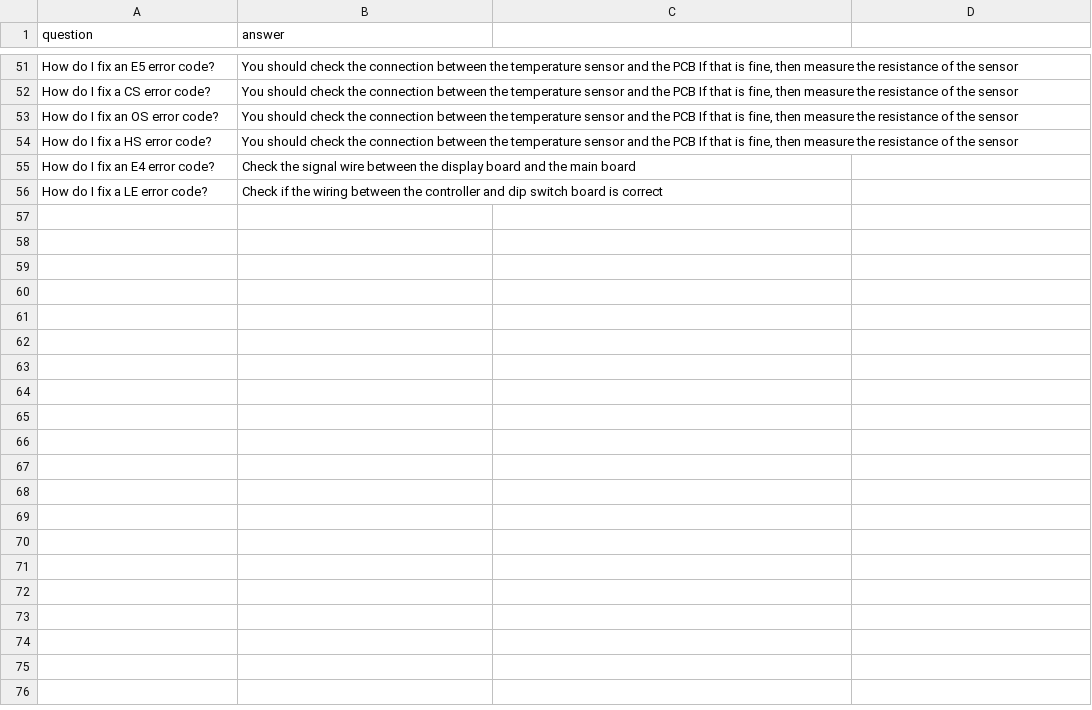
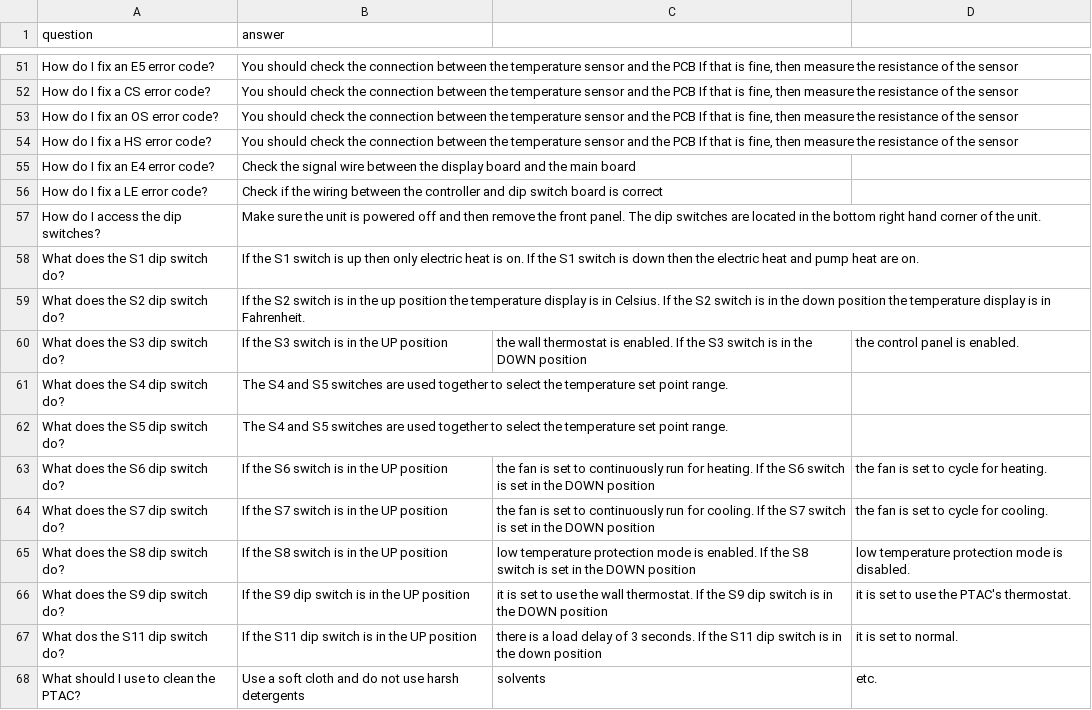
Before and after one commit to RhodesKeegan/DirectSupplyProject, a CSV file: qa_validation_set.csv, drawn as a sheet; only a part is shown, gaps mark what is left out; the diff names each change by its address in the sheet, - before the commit and + after, or states it on an @@ line.

Commit message:
added dip switch q/a pairs

```diff
--- a/qa_validation_set.csv
+++ b/qa_validation_set.csv
+row 57: How do I access the dip switches? | Make sure the unit is powered off and then remove the front panel. The dip switches are located in the bottom right hand corner of the unit.
+row 58: What does the S1 dip switch do? | If the S1 switch is up then only electric heat is on. If the S1 switch is down then the electric heat and pump heat are on.
+row 59: What does the S2 dip switch do? | If the S2 switch is in the up position the temperature display is in Celsius. If the S2 switch is in the down position the temperature display is in Fahrenheit.
+row 60: What does the S3 dip switch do? | If the S3 switch is in the UP position | the wall thermostat is enabled. If the S3 switch is in the DOWN position | the control panel is enabled.
+row 61: What does the S4 dip switch do? | The S4 and S5 switches are used together to select the temperature set point range.
+row 62: What does the S5 dip switch do? | The S4 and S5 switches are used together to select the temperature set point range.
+row 63: What does the S6 dip switch do? | If the S6 switch is in the UP position | the fan is set to continuously run for heating. If the S6 switch is set in the DOWN position | the fan is set to cycle for heating.
+row 64: What does the S7 dip switch do? | If the S7 switch is in the UP position | the fan is set to continuously run for cooling. If the S7 switch is set in the DOWN position | the fan is set to cycle for cooling.
+row 65: What does the S8 dip switch do? | If the S8 switch is in the UP position | low temperature protection mode is enabled. If the S8 switch is set in the DOWN position | low temperature protection mode is disabled.
+row 66: What does the S9 dip switch do? | If the S9 dip switch is in the UP position | it is set to use the wall thermostat. If the S9 dip switch is in the DOWN position | it is set to use the PTAC's thermostat.
+row 67: What dos the S11 dip switch do? | If the S11 dip switch is in the UP position | there is a load delay of 3 seconds. If the S11 dip switch is in the down position | it is set to normal.
+row 68: What should I use to clean the PTAC? | Use a soft cloth and do not use harsh detergents | solvents | etc.
```
